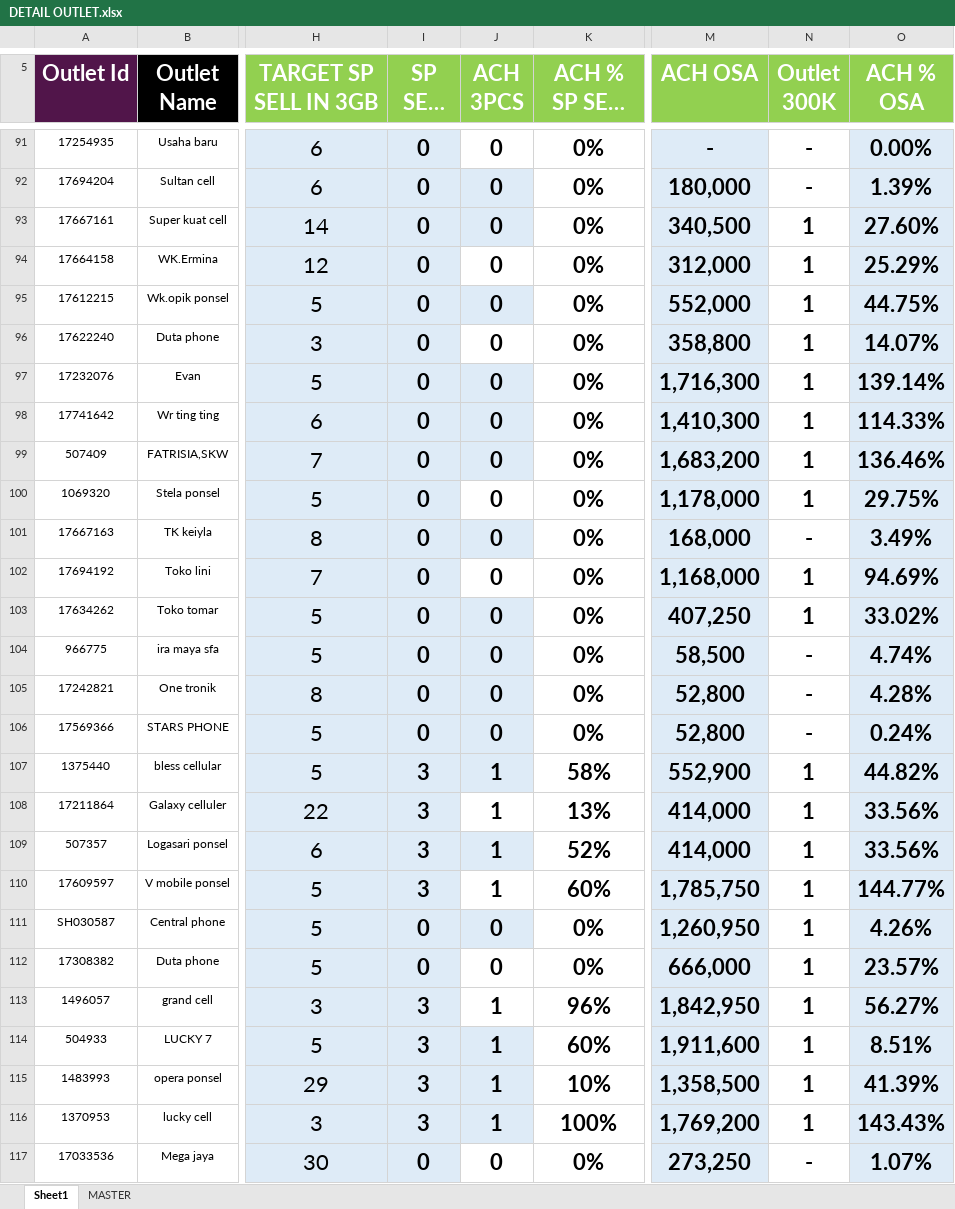
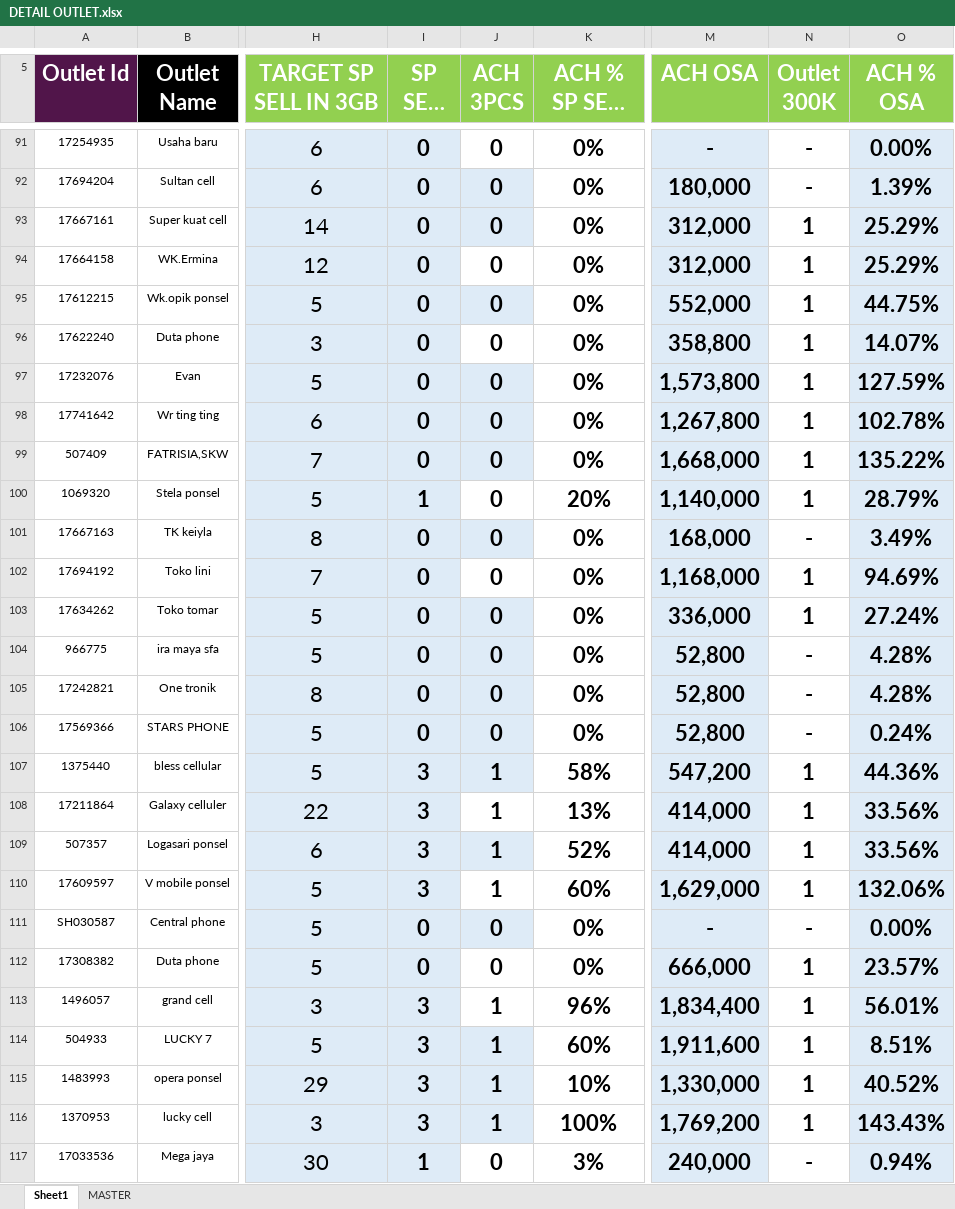
Before and after one commit to heryirwansyah05-cpu/Dashboard_Bengkayang, an Excel workbook: DETAIL OUTLET.xlsx, sheet Sheet1, drawn as a sheet; only a part is shown, gaps mark what is left out; long unchanged cells end in …; values as stored, in another font and other column widths than the file's, no borders; conditional formats not drawn; the diff covers the shown part only; the diff names each change by its address in the sheet, - before the commit and + after, or states it on an @@ line.

```diff
--- a/DETAIL OUTLET.xlsx (sheet Sheet1)
+++ b/DETAIL OUTLET.xlsx (sheet Sheet1)
-M93 (ACH OSA): 340,500
+M93 (ACH OSA): 312,000
-O93 (ACH % OSA): 27.60%
+O93 (ACH % OSA): 25.29%
-M97 (ACH OSA): 1,716,300
+M97 (ACH OSA): 1,573,800
-O97 (ACH % OSA): 139.14%
+O97 (ACH % OSA): 127.59%
-M98 (ACH OSA): 1,410,300
+M98 (ACH OSA): 1,267,800
-O98 (ACH % OSA): 114.33%
+O98 (ACH % OSA): 102.78%
-M99 (ACH OSA): 1,683,200
+M99 (ACH OSA): 1,668,000
-O99 (ACH % OSA): 136.46%
+O99 (ACH % OSA): 135.22%
-I100 (SP SELL IN): 0
+I100 (SP SELL IN): 1
-K100 (ACH % SP SELL IN): 0%
+K100 (ACH % SP SELL IN): 20%
-M100 (ACH OSA): 1,178,000
+M100 (ACH OSA): 1,140,000
-O100 (ACH % OSA): 29.75%
+O100 (ACH % OSA): 28.79%
-M103 (ACH OSA): 407,250
+M103 (ACH OSA): 336,000
-O103 (ACH % OSA): 33.02%
+O103 (ACH % OSA): 27.24%
-M104 (ACH OSA): 58,500
+M104 (ACH OSA): 52,800
-O104 (ACH % OSA): 4.74%
+O104 (ACH % OSA): 4.28%
-M107 (ACH OSA): 552,900
+M107 (ACH OSA): 547,200
-O107 (ACH % OSA): 44.82%
+O107 (ACH % OSA): 44.36%
-M110 (ACH OSA): 1,785,750
+M110 (ACH OSA): 1,629,000
-O110 (ACH % OSA): 144.77%
+O110 (ACH % OSA): 132.06%
-M111 (ACH OSA): 1,260,950
+M111 (ACH OSA): -
-N111 (Outlet 300K): 1
+N111 (Outlet 300K): -
-O111 (ACH % OSA): 4.26%
+O111 (ACH % OSA): 0.00%
-M113 (ACH OSA): 1,842,950
+M113 (ACH OSA): 1,834,400
-O113 (ACH % OSA): 56.27%
+O113 (ACH % OSA): 56.01%
-M115 (ACH OSA): 1,358,500
+M115 (ACH OSA): 1,330,000
-O115 (ACH % OSA): 41.39%
+O115 (ACH % OSA): 40.52%
-I117 (SP SELL IN): 0
+I117 (SP SELL IN): 1
-K117 (ACH % SP SELL IN): 0%
+K117 (ACH % SP SELL IN): 3%
-M117 (ACH OSA): 273,250
+M117 (ACH OSA): 240,000
-O117 (ACH % OSA): 1.07%
+O117 (ACH % OSA): 0.94%
```
Also changed, not shown: 287 edited cells elsewhere in this sheet, 1 other file.
